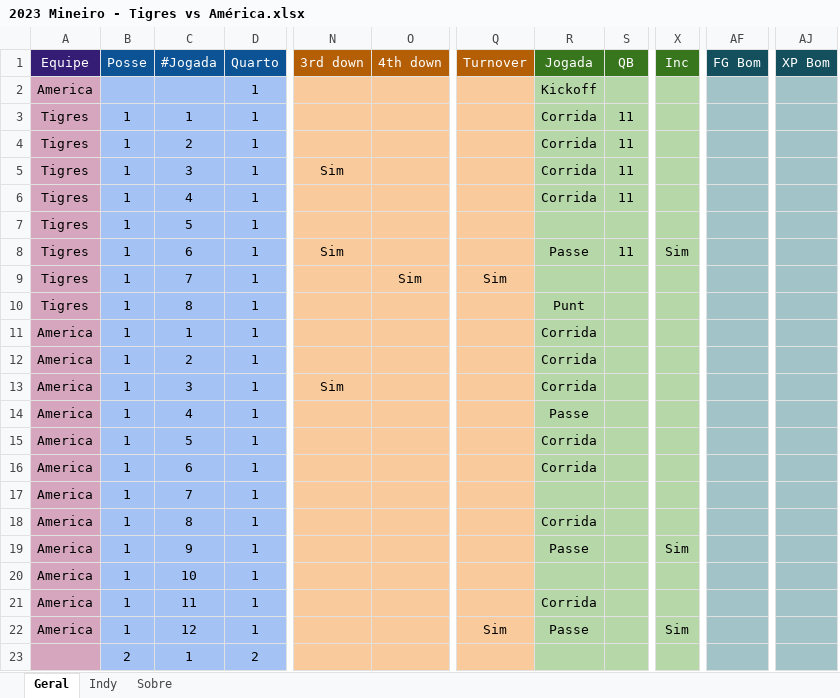
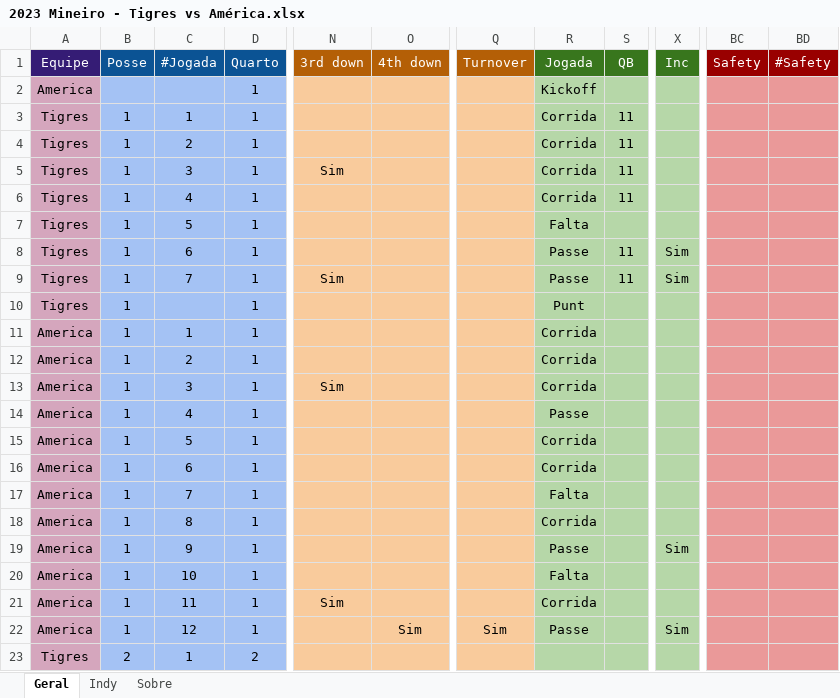
Before and after one commit to viniciusvasconcelos9/statsTigres, an Excel workbook: dados/Jogos XLSX/2023 Mineiro - Tigres vs América.xlsx, sheet Geral, drawn as a sheet; only a part is shown, gaps mark what is left out; values as stored, in another font and other column widths than the file's, no borders; removed rows and columns are numbered as before the commit, all else as after; the diff names each change by its address in the sheet, - before the commit and + after, or states it on an @@ line.

```diff
--- a/dados/Jogos XLSX/2023 Mineiro - Tigres vs América.xlsx (sheet Geral)
+++ b/dados/Jogos XLSX/2023 Mineiro - Tigres vs América.xlsx (sheet Geral)
-column AF (FG Bom), empty
-column AJ (XP Bom), empty
+column BC (Safety), empty
+column BD (#Safety), empty
-R7 (Jogada): (empty)
+R7 (Jogada): Falta
-N8 (3rd down): Sim
+N8 (3rd down): (empty)
-N9 (3rd down): (empty)
+N9 (3rd down): Sim
-O9 (4th down): Sim
+O9 (4th down): (empty)
-Q9 (Turnover): Sim
+Q9 (Turnover): (empty)
-R9 (Jogada): (empty)
+R9 (Jogada): Passe
-S9 (QB): (empty)
+S9 (QB): 11
-X9 (Inc): (empty)
+X9 (Inc): Sim
-C10 (#Jogada): 8
+C10 (#Jogada): (empty)
-R17 (Jogada): (empty)
+R17 (Jogada): Falta
-R20 (Jogada): (empty)
+R20 (Jogada): Falta
-N21 (3rd down): (empty)
+N21 (3rd down): Sim
-O22 (4th down): (empty)
+O22 (4th down): Sim
-A23 (Equipe): (empty)
+A23 (Equipe): Tigres
```
Also changed, not shown: sheet Indy, formulas that keep their value, dados/Jogos XLSX/2023 CBFA - Capitains vs Tigres.xlsx, dados/Jogos XLSX/2023 CBFA - Oilers vs Tigres.xlsx, 11 other files.
